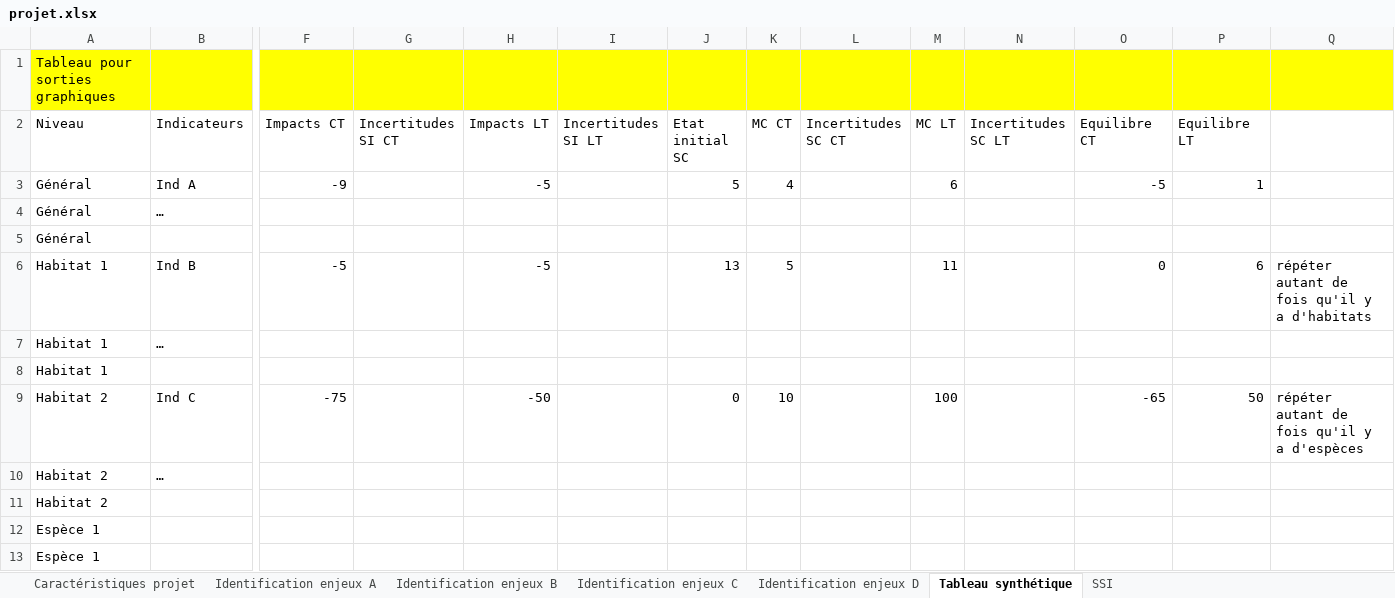
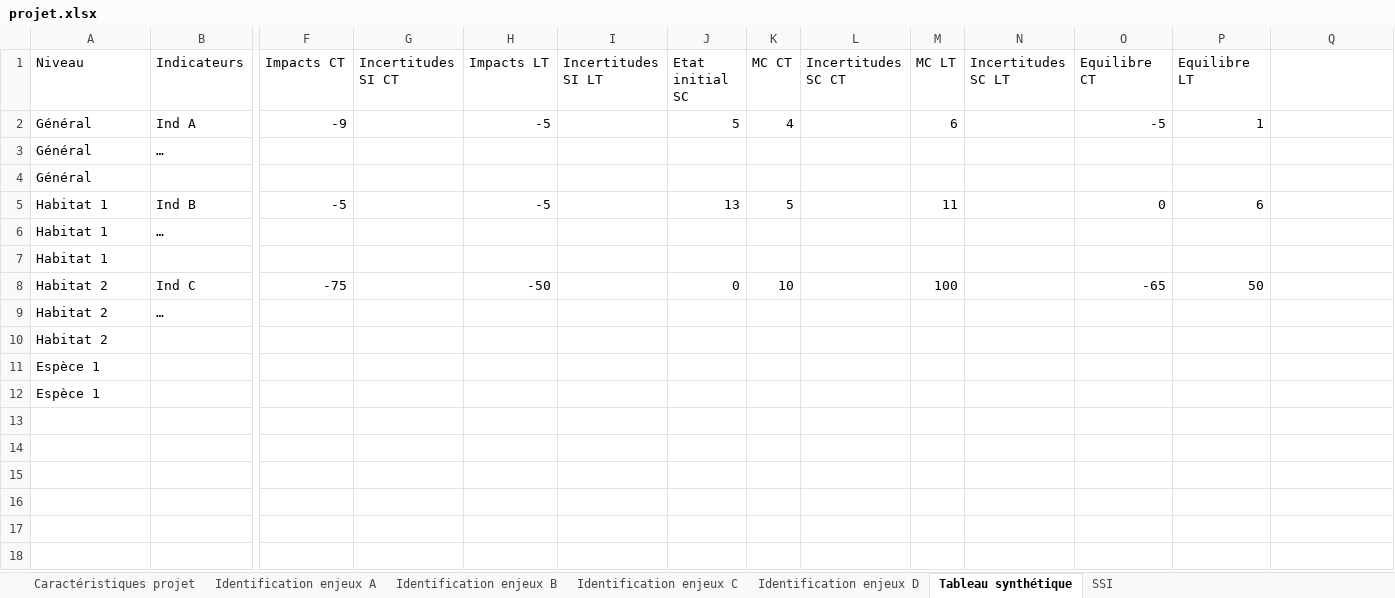
Before and after one commit to fzao/ECOVAL, an Excel workbook: model/projet.xlsx, sheet Tableau synthétique, drawn as a sheet; only a part is shown, gaps mark what is left out; values as stored, in another font and other column widths than the file's, no borders; removed rows and columns are numbered as before the commit, all else as after; rows hold the shown columns only; the diff names each change by its address in the sheet, - before the commit and + after, or states it on an @@ line.

Commit message:
synth tab

```diff
--- a/model/projet.xlsx (sheet Tableau synthétique)
+++ b/model/projet.xlsx (sheet Tableau synthétique)
-row 1: Tableau pour sorties graphiques
-Q5: répéter autant de fois qu'il y a d'habitats
+Q5: (empty)
-Q8: répéter autant de fois qu'il y a d'espèces
+Q8: (empty)
```
Also changed, not shown: 1 other file.
